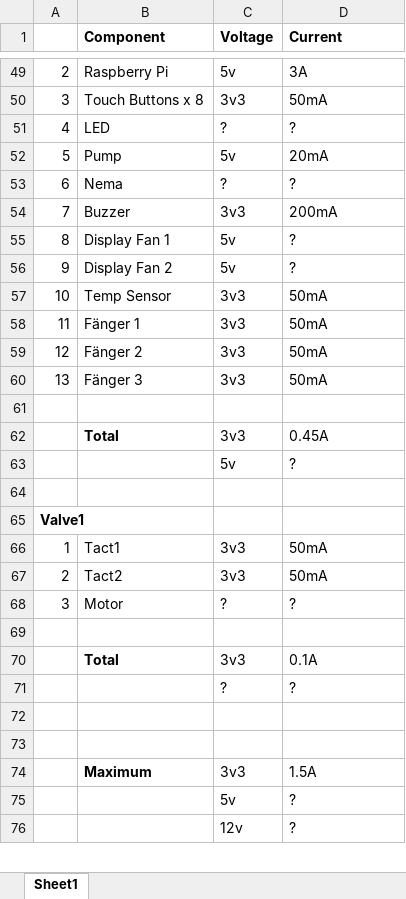
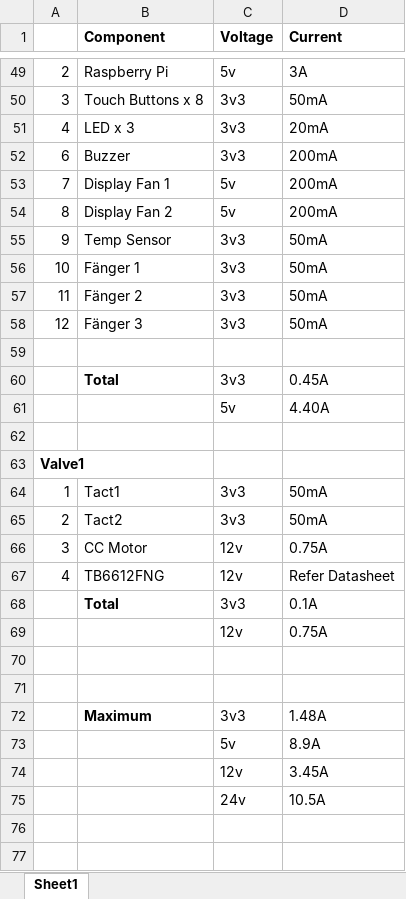
Before and after one commit to perriestudios/sb-docs, an Excel workbook: SB_Power_Consumption.xlsx, sheet Sheet1, drawn as a sheet; only a part is shown, gaps mark what is left out; values as stored, in another font and other column widths than the file's, no borders; removed rows and columns are numbered as before the commit, all else as after; the diff covers the shown part only; the diff names each change by its address in the sheet, - before the commit and + after, or states it on an @@ line.

Commit message:
Added Components to Power Consumption and Cables for purchase

```diff
--- a/SB_Power_Consumption.xlsx (sheet Sheet1)
+++ b/SB_Power_Consumption.xlsx (sheet Sheet1)
-B51 (Component): LED
+B51 (Component): LED x 3
-C51 (Voltage): ?
+C51 (Voltage): 3v3
-D51 (Current): ?
+D51 (Current): 20mA
-row 52: 5 | Pump | 5v | 20mA
-row 53: 6 | Nema | ? | ?
-A52: 7
+A52: 6
+row 53: 7 | Display Fan 1 | 5v | 200mA
-B54 (Component): Display Fan 1
+B54 (Component): Display Fan 2
-D54 (Current): ?
+D54 (Current): 200mA
-row 56: 9 | Display Fan 2 | 5v | ?
+row 55: 9 | Temp Sensor | 3v3 | 50mA
-B56 (Component): Temp Sensor
+B56 (Component): Fänger 1
-B57 (Component): Fänger 1
+B57 (Component): Fänger 2
-B58 (Component): Fänger 2
+B58 (Component): Fänger 3
-row 60: 13 | Fänger 3 | 3v3 | 50mA
-D61 (Current): ?
+D61 (Current): 4.40A
-B66 (Component): Motor
+B66 (Component): CC Motor
-C66 (Voltage): ?
+C66 (Voltage): 12v
-D66 (Current): ?
+D66 (Current): 0.75A
-row 67: (empty)
+row 67: 4 | TB6612FNG | 12v | Refer Datasheet
-row 71:  |  | ? | ?
+row 69:  |  | 12v | 0.75A
-D72 (Current): 1.5A
+D72 (Current): 1.48A
+row 73:  |  | 5v | 8.9A
+row 74:  |  | 12v | 3.45A
+row 75:  |  | 24v | 10.5A
-row 76:  |  | 5v | ?
+row 76: (empty)
-row 77:  |  | 12v | ?
+row 77: (empty)
```
Also changed, not shown: 15 added rows, 2 removed rows, 2 moved rows and 26 edited cells elsewhere in this sheet, 3 other files.
